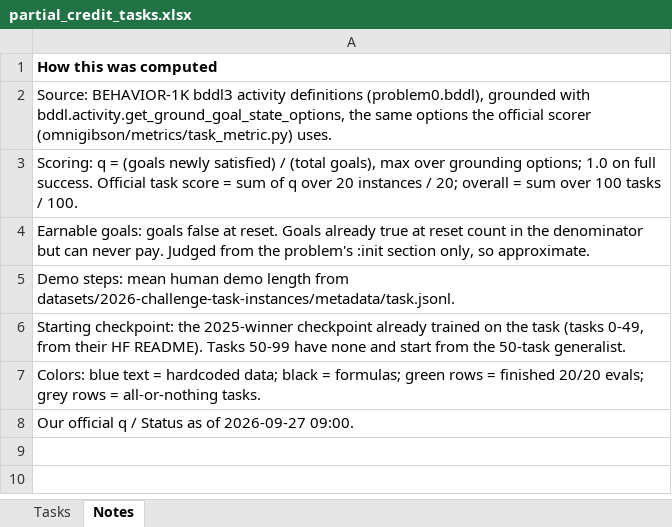
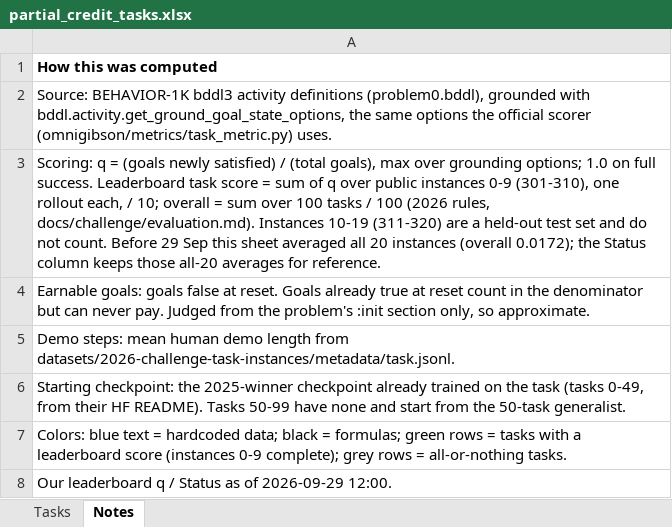
Before and after one commit to Rena-Tian/b1k-2026-pipeline, an Excel workbook: data/partial_credit_tasks.xlsx, sheet Notes, drawn as a sheet; values as stored, in another font and other column widths than the file's, no borders; the diff names each change by its address in the sheet, - before the commit and + after, or states it on an @@ line.

```diff
--- a/data/partial_credit_tasks.xlsx (sheet Notes)
+++ b/data/partial_credit_tasks.xlsx (sheet Notes)
-A3: …full success. Official task score = sum of q over 20 instances / 20; overall = sum over 100 tasks / 100.
+A3: …full success. Leaderboard task score = sum of q over public instances 0-9 (301-310), one rollout each, / 10; overall = sum over 100 tasks / 100 (2026 rules, docs/challenge/evaluation.md). Instances 10-19 (311-320) are a held-out test set and do not count. Before 29 Sep this sheet averaged all 20 instances (overall 0.0172); the Status column keeps those all-20 averages for reference.
-A7: …rows = finished 20/20 evals; grey rows…
+A7: …rows = tasks with a leaderboard score (instances 0-9 complete); grey rows…
-A8: Our official q / Status as of 2026-09-27 09:00.
+A8: Our leaderboard q / Status as of 2026-09-29 12:00.
```
Also changed, not shown: sheet Tasks, 4 other files.
